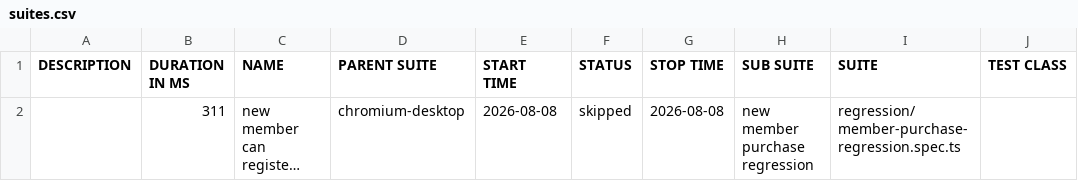
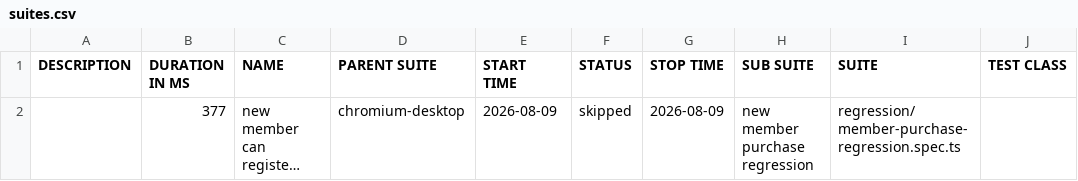
Before and after one commit to romemadeloo/musticker-storefront, a CSV file: member-regression/data/suites.csv, drawn as a sheet; only a part is shown; long unchanged cells end in …; the diff names each change by its address in the sheet, - before the commit and + after, or states it on an @@ line.

```diff
--- a/member-regression/data/suites.csv
+++ b/member-regression/data/suites.csv
-B2 (DURATION IN MS): 311
+B2 (DURATION IN MS): 377
-E2 (START TIME): 2026-08-08
+E2 (START TIME): 2026-08-09
-G2 (STOP TIME): 2026-08-08
+G2 (STOP TIME): 2026-08-09
```
Also changed, not shown: 22 other files.
